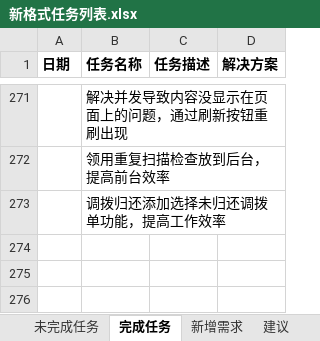
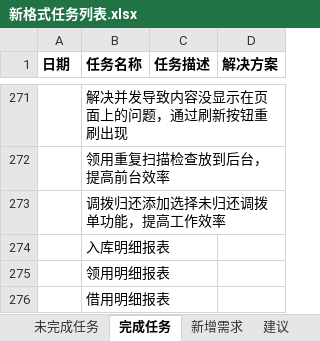
Before and after one commit to mawujun1234/leon1.0, an Excel workbook: ems/document/新格式任务列表.xlsx, sheet 完成任务, drawn as a sheet; only a part is shown, gaps mark what is left out; values as stored, in another font and other column widths than the file's, no borders; the diff names each change by its address in the sheet, - before the commit and + after, or states it on an @@ line.

```diff
--- a/ems/document/新格式任务列表.xlsx (sheet 完成任务)
+++ b/ems/document/新格式任务列表.xlsx (sheet 完成任务)
+row 274:  | 入库明细报表
+row 275:  | 领用明细报表
+row 276:  | 借用明细报表
```
Also changed, not shown: sheet 未完成任务, ems/document/仓库报表/零星项目领用月报表.xlsx, 1 other file.
